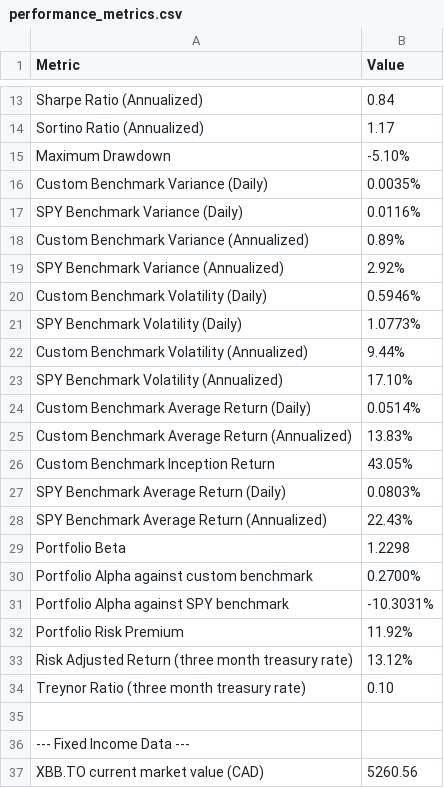
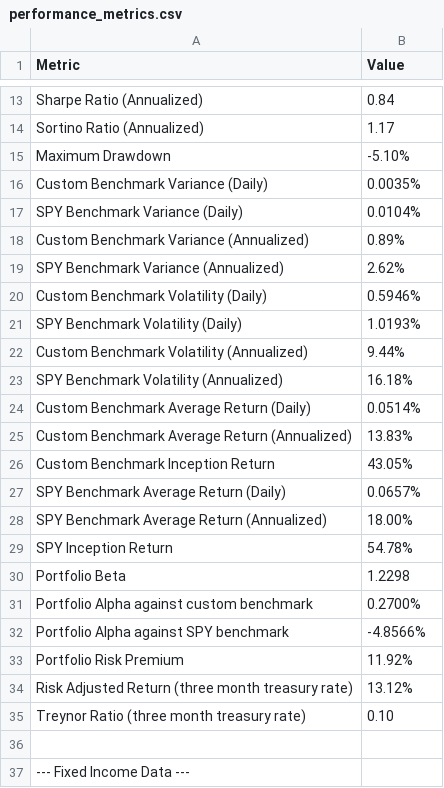
Before and after one commit to DFIC-Quant-Fund/Fund-Monitor, a CSV file: data/fund/output/performance_metrics.csv, drawn as a sheet; only a part is shown, gaps mark what is left out; the shorter side is filled out with more unchanged rows.

```diff
--- a/data/fund/output/performance_metrics.csv
+++ b/data/fund/output/performance_metrics.csv
@@ -16,9 +16,9 @@ Maximum Drawdown,-5.10%
 Custom Benchmark Variance (Daily),0.0035%
-SPY Benchmark Variance (Daily),0.0116%
+SPY Benchmark Variance (Daily),0.0104%
 Custom Benchmark Variance (Annualized),0.89%
-SPY Benchmark Variance (Annualized),2.92%
+SPY Benchmark Variance (Annualized),2.62%
 Custom Benchmark Volatility (Daily),0.5946%
-SPY Benchmark Volatility (Daily),1.0773%
+SPY Benchmark Volatility (Daily),1.0193%
 Custom Benchmark Volatility (Annualized),9.44%
-SPY Benchmark Volatility (Annualized),17.10%
+SPY Benchmark Volatility (Annualized),16.18%
 Custom Benchmark Average Return (Daily),0.0514%
@@ -26,7 +26,8 @@ Custom Benchmark Average Return (Annualized),13.83%
 Custom Benchmark Inception Return,43.05%
-SPY Benchmark Average Return (Daily),0.0803%
-SPY Benchmark Average Return (Annualized),22.43%
+SPY Benchmark Average Return (Daily),0.0657%
+SPY Benchmark Average Return (Annualized),18.00%
+SPY Inception Return,54.78%
 Portfolio Beta,1.2298
 Portfolio Alpha against custom benchmark,0.2700%
-Portfolio Alpha against SPY benchmark,-10.3031%
+Portfolio Alpha against SPY benchmark,-4.8566%
 Portfolio Risk Premium,11.92%
```
Also changed, not shown: 1 other file.
